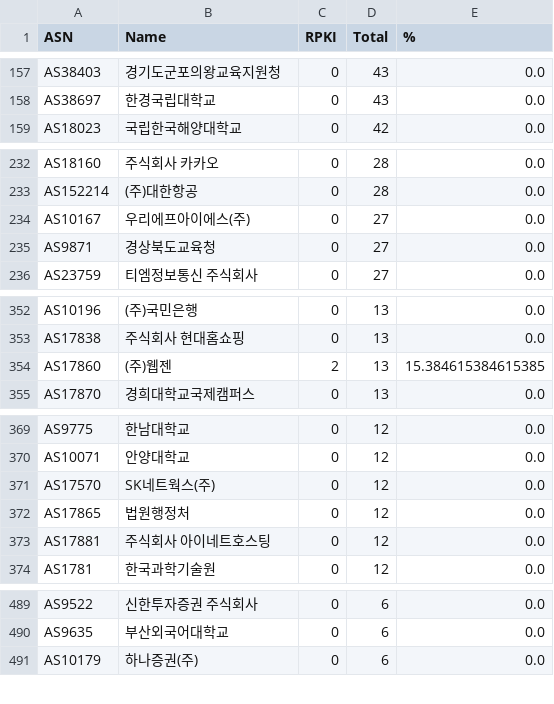
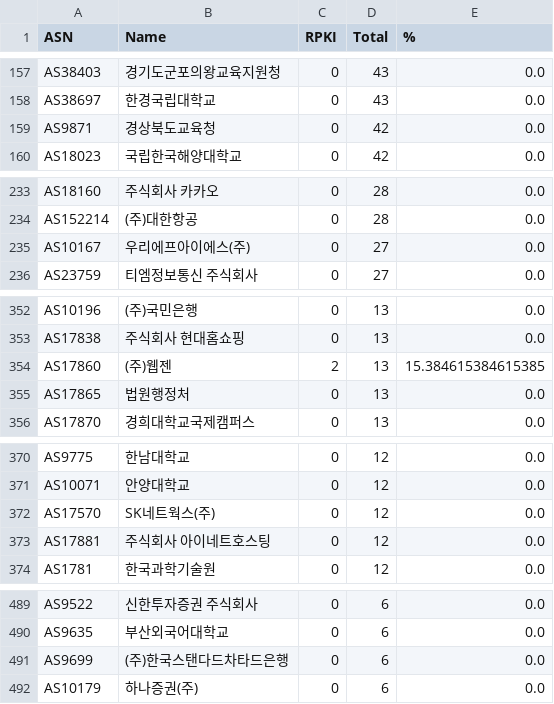
Before and after one commit to dxdxdt/rpki-tracker-kr, a CSV file: result.csv, drawn as a sheet; only a part is shown, gaps mark what is left out; the diff covers the shown part only.

```diff
--- a/result.csv
+++ b/result.csv
@@ -158,2 +158,3 @@ AS38403,경기도군포의왕교육지원청,0,43,0.0
 AS38697,한경국립대학교,0,43,0.0
+AS9871,경상북도교육청,0,42,0.0
 AS18023,국립한국해양대학교,0,42,0.0
@@ -234,3 +235,2 @@ AS152214,(주)대한항공,0,28,0.0
 AS10167,우리에프아이에스(주),0,27,0.0
-AS9871,경상북도교육청,0,27,0.0
 AS23759,티엠정보통신 주식회사,0,27,0.0
@@ -354,2 +354,3 @@ AS17838,주식회사 현대홈쇼핑,0,13,0.0
 AS17860,(주)웹젠,2,13,15.384615384615385
+AS17865,법원행정처,0,13,0.0
 AS17870,경희대학교국제캠퍼스,0,13,0.0
@@ -371,3 +372,2 @@ AS10071,안양대학교,0,12,0.0
 AS17570,SK네트웍스(주),0,12,0.0
-AS17865,법원행정처,0,12,0.0
 AS17881,주식회사 아이네트호스팅,0,12,0.0
@@ -490,2 +490,3 @@ AS9522,신한투자증권 주식회사,0,6,0.0
 AS9635,부산외국어대학교,0,6,0.0
+AS9699,(주)한국스탠다드차타드은행,0,6,0.0
 AS10179,하나증권(주),0,6,0.0
```
Also changed, not shown: 3 added rows, 4 removed rows, 1 moved row and 19 edited cells elsewhere in this file, 12 other files.
